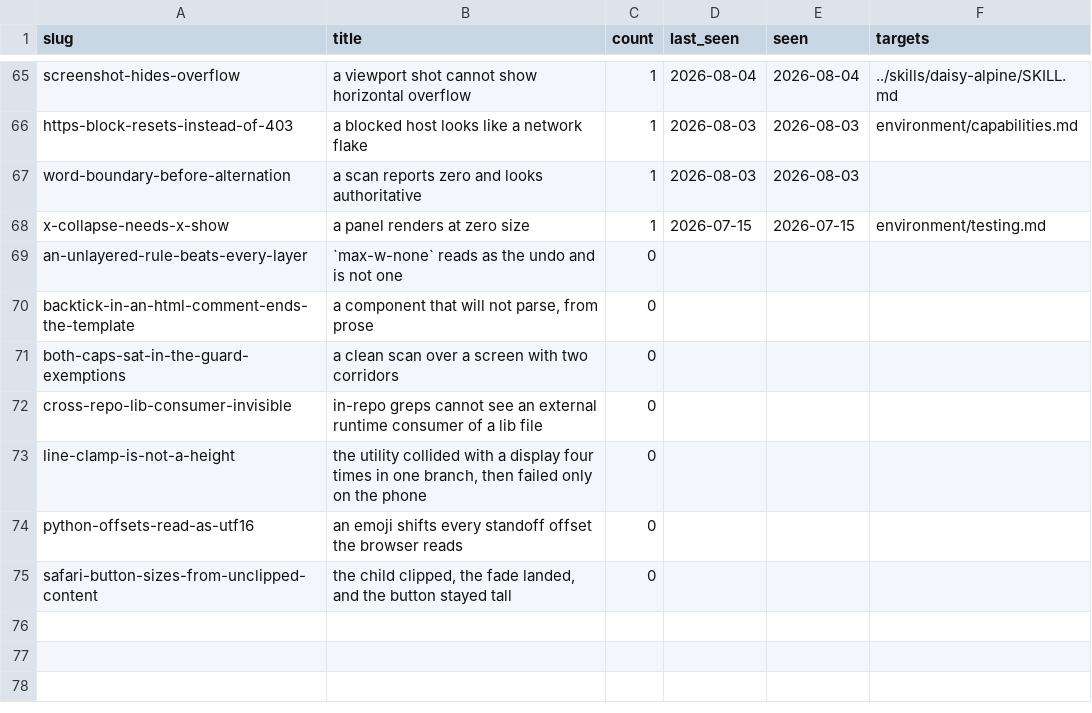
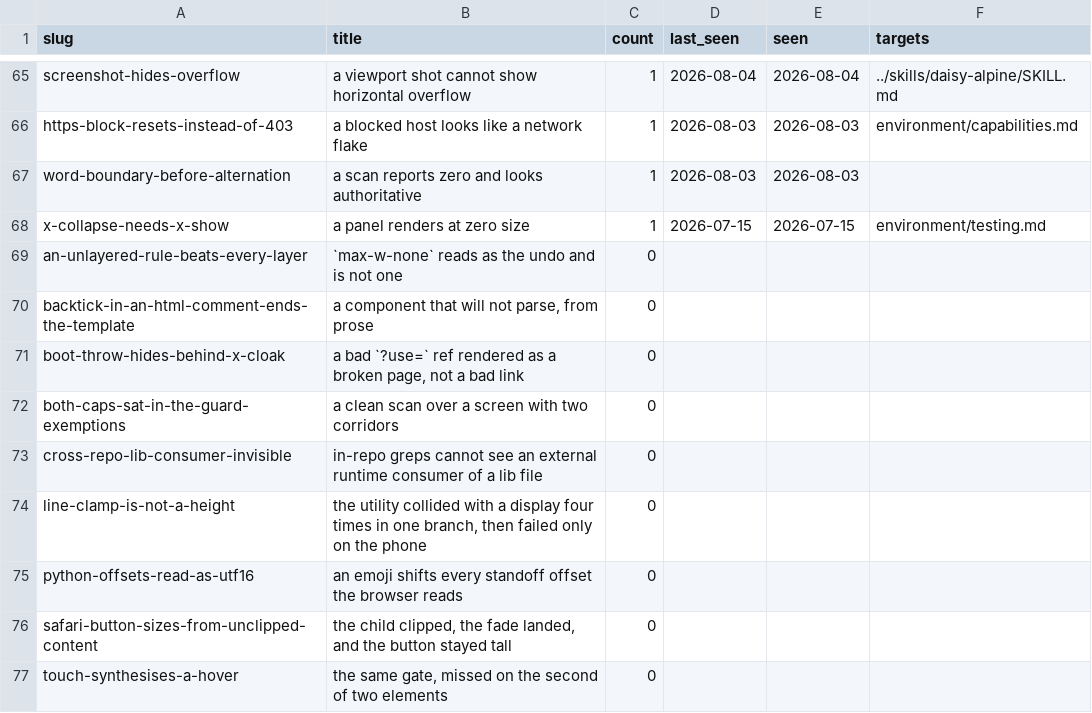
Before and after one commit to mehrlander/WebTools, a CSV file: docs/snags.csv, drawn as a sheet; only a part is shown, gaps mark what is left out; the diff names each change by its address in the sheet, - before the commit and + after, or states it on an @@ line.

```diff
--- a/docs/snags.csv
+++ b/docs/snags.csv
+row 71: boot-throw-hides-behind-x-cloak | a bad `?use=` ref rendered as a broken page, not a bad link | 0
+row 77: touch-synthesises-a-hover | the same gate, missed on the second of two elements | 0
```
Also changed, not shown: docs/docs.csv, docs/kits.csv, 12 other files.
